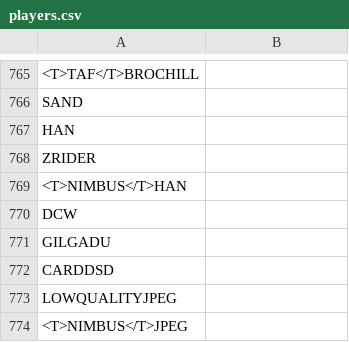
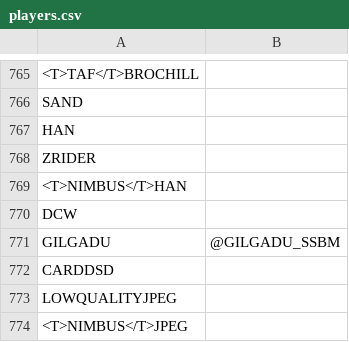
Before and after one commit to CreeperMcStalk/RCSOverlay, a CSV file: StreamControl_0_4b/layouts/dataSets/smash/players.csv, drawn as a sheet; only a part is shown, gaps mark what is left out; the diff covers the shown part only.

```diff
--- a/StreamControl_0_4b/layouts/dataSets/smash/players.csv
+++ b/StreamControl_0_4b/layouts/dataSets/smash/players.csv
@@ -770,3 +770,3 @@ ZRIDER,
 DCW,
-GILGADU,
+GILGADU,@GILGADU_SSBM
 CARDDSD,
```
Also changed, not shown: 43 added rows elsewhere in this file, 8 other files.
